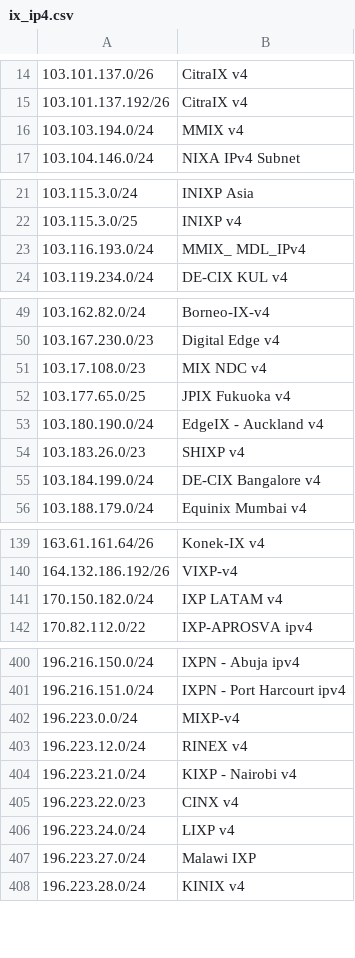
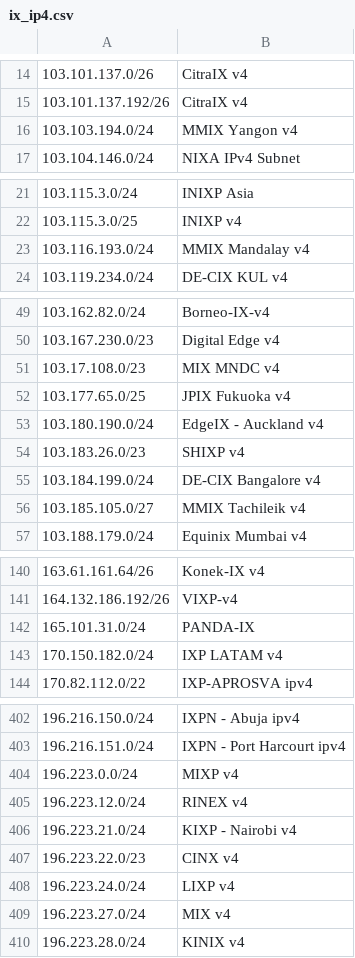
Before and after one commit to haensen/ix-networks, a CSV file: ix_ip4.csv, drawn as a sheet; only a part is shown, gaps mark what is left out; addresses are those after the commit; the diff covers the shown part only; the diff names each change by its address in the sheet, - before the commit and + after, or states it on an @@ line.

```diff
--- a/ix_ip4.csv
+++ b/ix_ip4.csv
-B16: MMIX v4
+B16: MMIX Yangon v4
-B23: MMIX_ MDL_IPv4
+B23: MMIX Mandalay v4
-B51: MIX NDC v4
+B51: MIX MNDC v4
+row 56: 103.185.105.0/27 | MMIX Tachileik v4
+row 142: 165.101.31.0/24 | PANDA-IX
-B404: MIXP-v4
+B404: MIXP v4
-B409: Malawi IXP
+B409: MIX v4
```
Also changed, not shown: 6 edited cells elsewhere in this file, ix_ip6.csv.
